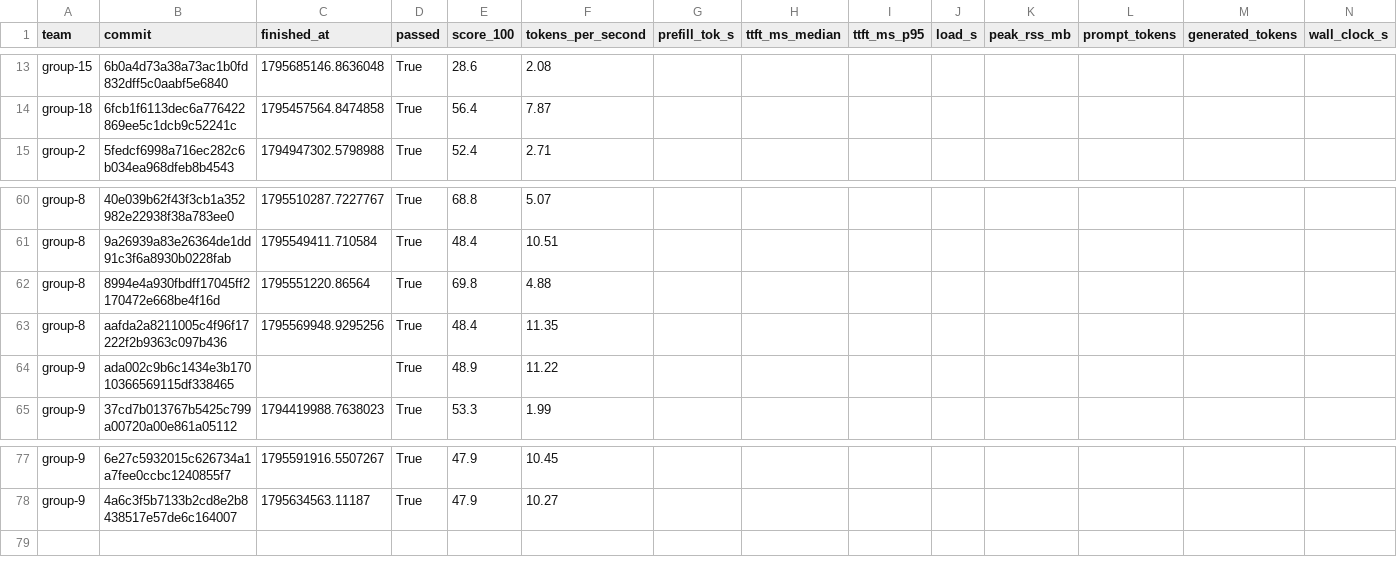
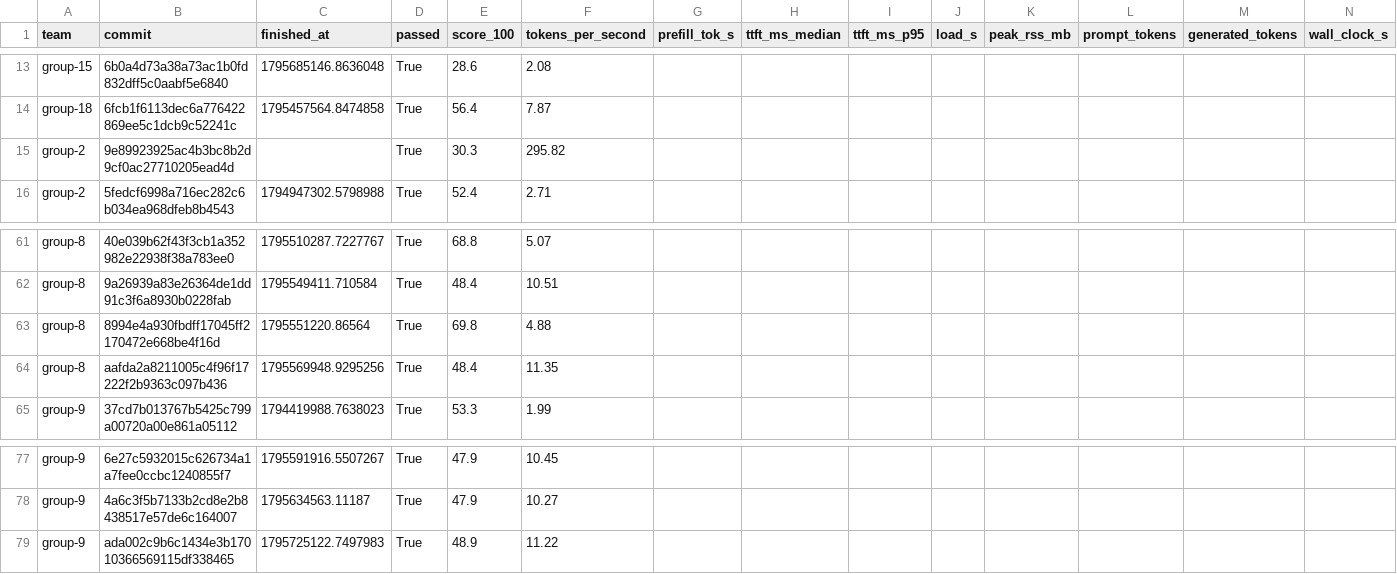
Before and after one commit to ECE382M-20/results, a CSV file: summary/results.csv, drawn as a sheet; only a part is shown, gaps mark what is left out.

Commit message:
result: group-2 9e899239

```diff
--- a/summary/results.csv
+++ b/summary/results.csv
@@ -14,2 +14,3 @@ group-15,6b0a4d73a38a73ac1b0fd832dff5c0aabf5e6840,1795685146.8636048,True,28.6,2
 group-18,6fcb1f6113dec6a776422869ee5c1dcb9c52241c,1795457564.8474858,True,56.4,7.87,,,,,,,,
+group-2,9e89923925ac4b3bc8b2d9cf0ac27710205ead4d,,True,30.3,295.82,,,,,,,,
 group-2,5fedcf6998a716ec282c6b034ea968dfeb8b4543,1794947302.5798988,True,52.4,2.71,,,,,,,,
@@ -63,3 +64,2 @@ group-8,8994e4a930fbdff17045ff2170472e668be4f16d,1795551220.86564,True,69.8,4.88
 group-8,aafda2a8211005c4f96f17222f2b9363c097b436,1795569948.9295256,True,48.4,11.35,,,,,,,,
-group-9,ada002c9b6c1434e3b17010366569115df338465,,True,48.9,11.22,,,,,,,,
 group-9,37cd7b013767b5425c799a00720a00e861a05112,1794419988.7638023,True,53.3,1.99,,,,,,,,
@@ -78 +78,2 @@ group-9,6e27c5932015c626734a1a7fee0ccbc1240855f7,1795591916.5507267,True,47.9,10
 group-9,4a6c3f5b7133b2cd8e2b8438517e57de6c164007,1795634563.11187,True,47.9,10.27,,,,,,,,
+group-9,ada002c9b6c1434e3b17010366569115df338465,1795725122.7497983,True,48.9,11.22,,,,,,,,
```
Also changed, not shown: 5 other files.
